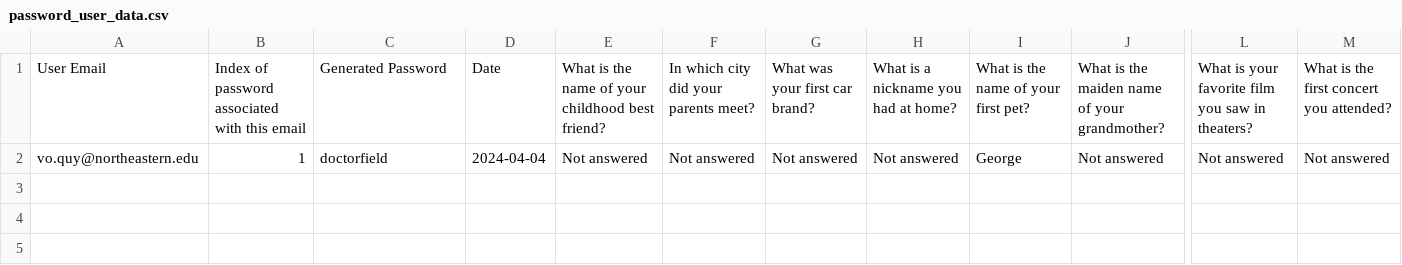
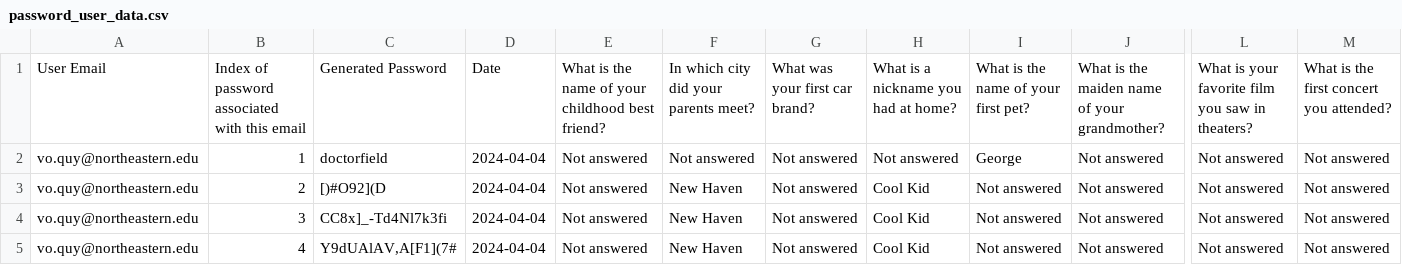
Before and after one commit to quynh-an/FinalProject, a CSV file: password_user_data.csv, drawn as a sheet; only a part is shown, gaps mark what is left out; rows hold the shown columns only; the diff names each change by its address in the sheet, - before the commit and + after, or states it on an @@ line.

```diff
--- a/password_user_data.csv
+++ b/password_user_data.csv
+row 3: vo.quy@northeastern.edu | 2 | [)#O92](D | 2024-04-04 | Not answered | New Haven | Not answered | Cool Kid | Not answered | Not answered | Not answered | Not answered
+row 4: vo.quy@northeastern.edu | 3 | CC8x]_-Td4Nl7k3fi | 2024-04-04 | Not answered | New Haven | Not answered | Cool Kid | Not answered | Not answered | Not answered | Not answered
+row 5: vo.quy@northeastern.edu | 4 | Y9dUAlAV,A[F1](7# | 2024-04-04 | Not answered | New Haven | Not answered | Cool Kid | Not answered | Not answered | Not answered | Not answered
```
Also changed, not shown: 3 other files.
